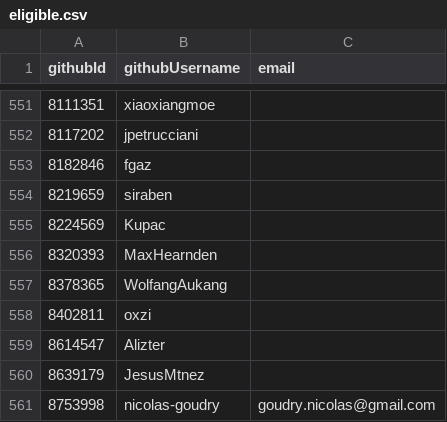
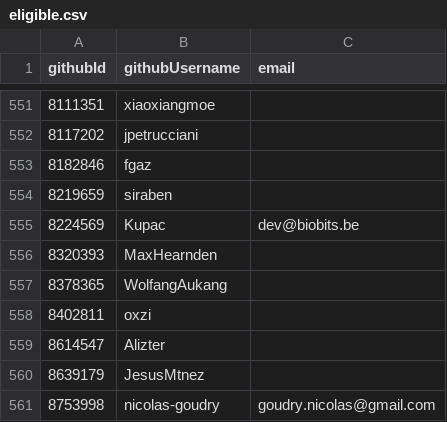
Before and after one commit to pluiedev/SC-election-2025, a CSV file: eligible.csv, drawn as a sheet; only a part is shown, gaps mark what is left out.

Commit message:
Sign up

```diff
--- a/eligible.csv
+++ b/eligible.csv
@@ -554,3 +554,3 @@ githubId,githubUsername,email
 8219659,siraben,
-8224569,Kupac,
+8224569,Kupac,dev@biobits.be
 8320393,MaxHearnden,
```
